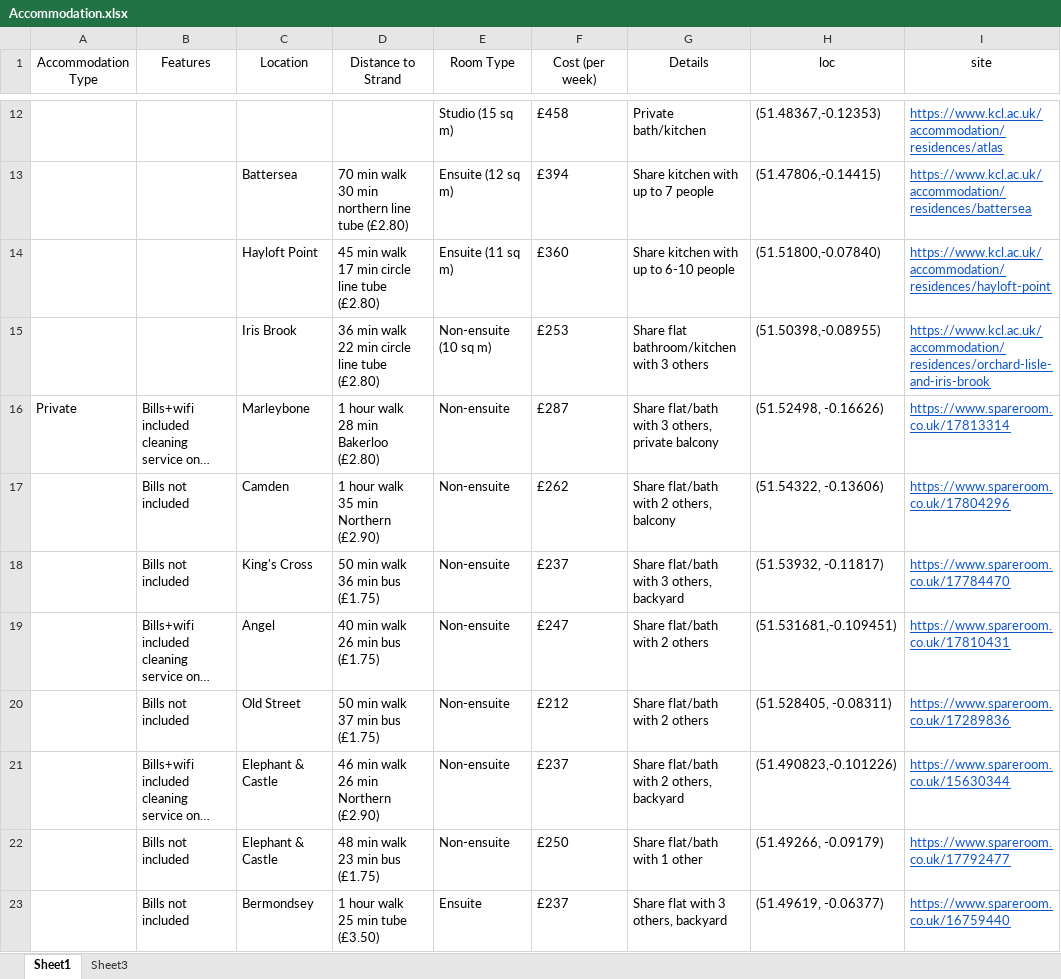
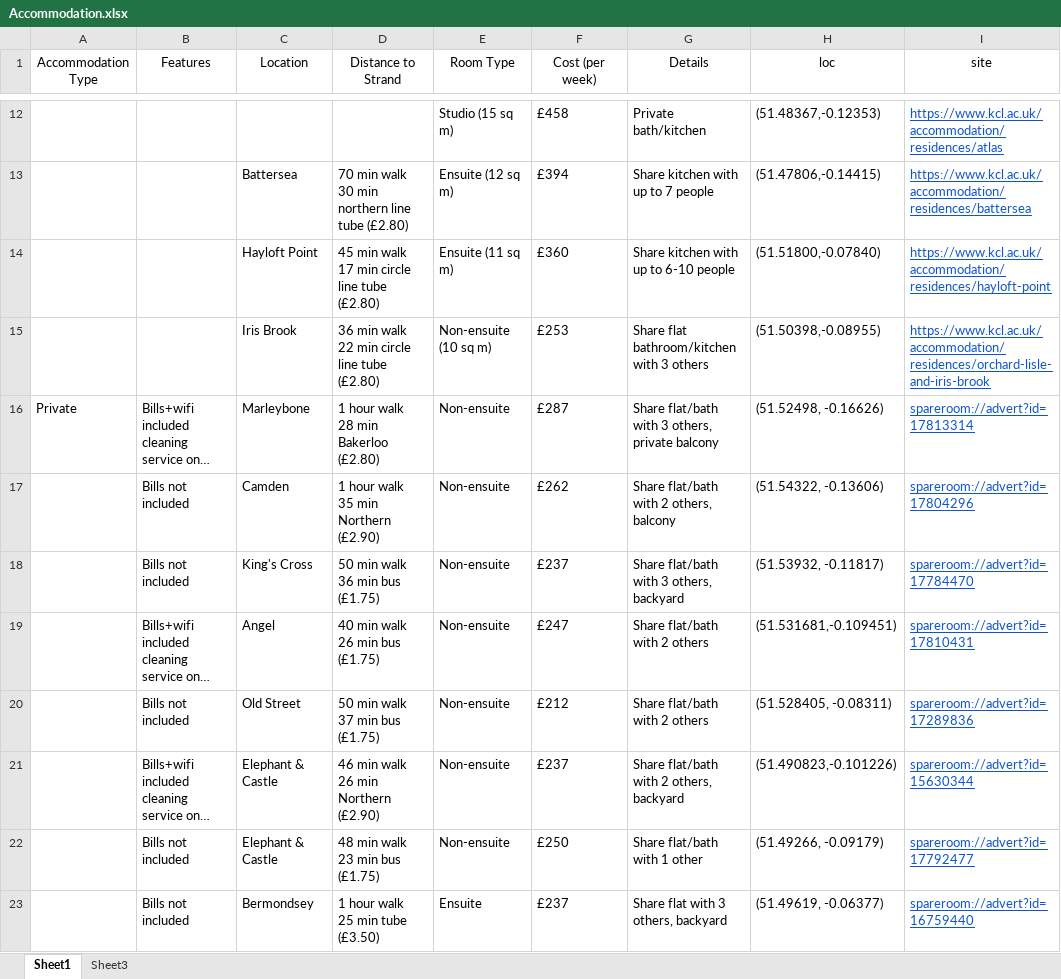
Before and after one commit to sephcodes/kings-accommodation, an Excel workbook: Accommodation.xlsx, sheet Sheet1, drawn as a sheet; only a part is shown, gaps mark what is left out; long unchanged cells end in …; values as stored, in another font and other column widths than the file's, no borders; table styles not drawn; the diff names each change by its address in the sheet, - before the commit and + after, or states it on an @@ line.

```diff
--- a/Accommodation.xlsx (sheet Sheet1)
+++ b/Accommodation.xlsx (sheet Sheet1)
-I16 (site): https://www.spareroom.co.uk/17813314
+I16 (site): spareroom://advert?id=17813314
-I17 (site): https://www.spareroom.co.uk/17804296
+I17 (site): spareroom://advert?id=17804296
-I18 (site): https://www.spareroom.co.uk/17784470
+I18 (site): spareroom://advert?id=17784470
-I19 (site): https://www.spareroom.co.uk/17810431
+I19 (site): spareroom://advert?id=17810431
-I20 (site): https://www.spareroom.co.uk/17289836
+I20 (site): spareroom://advert?id=17289836
-I21 (site): https://www.spareroom.co.uk/15630344
+I21 (site): spareroom://advert?id=15630344
-I22 (site): https://www.spareroom.co.uk/17792477
+I22 (site): spareroom://advert?id=17792477
-I23 (site): https://www.spareroom.co.uk/16759440
+I23 (site): spareroom://advert?id=16759440
```
Also changed, not shown: 1 other file.
